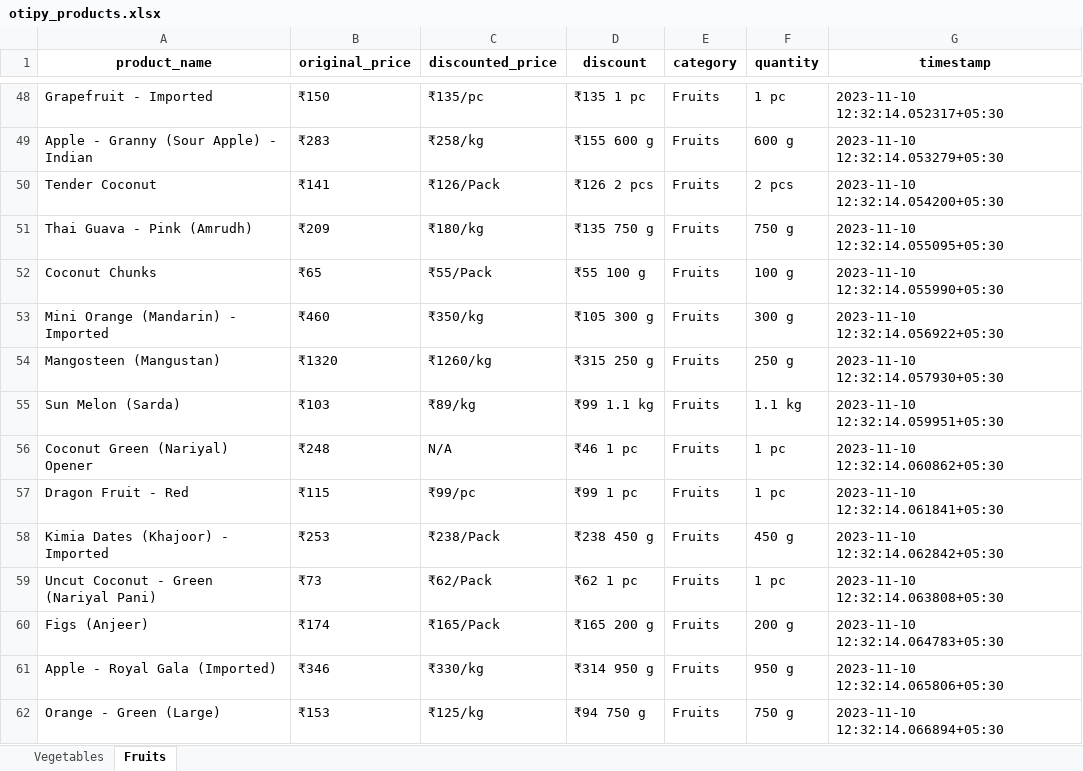
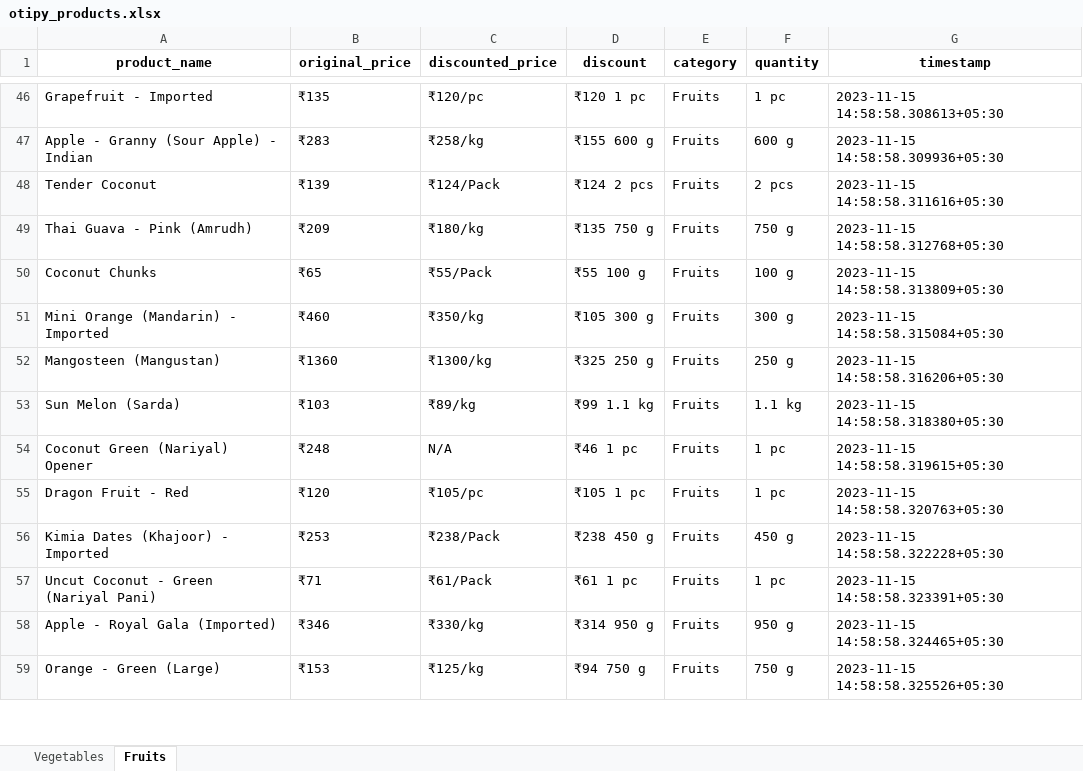
Before and after one commit to Mahi0625/pythonProject, an Excel workbook: Otipy/otipy_products.xlsx, sheet Fruits, drawn as a sheet; only a part is shown, gaps mark what is left out; values as stored, in another font and other column widths than the file's, no borders; removed rows and columns are numbered as before the commit, all else as after; the diff covers the shown part only; the diff names each change by its address in the sheet, - before the commit and + after, or states it on an @@ line.

```diff
--- a/Otipy/otipy_products.xlsx (sheet Fruits)
+++ b/Otipy/otipy_products.xlsx (sheet Fruits)
-B46 (original_price): ₹150
+B46 (original_price): ₹135
-C46 (discounted_price): ₹135/pc
+C46 (discounted_price): ₹120/pc
-D46 (discount): ₹135 1 pc
+D46 (discount): ₹120 1 pc
-G46 (timestamp): 2023-11-10 12:32:14.052317+05:30
+G46 (timestamp): 2023-11-15 14:58:58.308613+05:30
-G47 (timestamp): 2023-11-10 12:32:14.053279+05:30
+G47 (timestamp): 2023-11-15 14:58:58.309936+05:30
-B48 (original_price): ₹141
+B48 (original_price): ₹139
-C48 (discounted_price): ₹126/Pack
+C48 (discounted_price): ₹124/Pack
-D48 (discount): ₹126 2 pcs
+D48 (discount): ₹124 2 pcs
-G48 (timestamp): 2023-11-10 12:32:14.054200+05:30
+G48 (timestamp): 2023-11-15 14:58:58.311616+05:30
-G49 (timestamp): 2023-11-10 12:32:14.055095+05:30
+G49 (timestamp): 2023-11-15 14:58:58.312768+05:30
-G50 (timestamp): 2023-11-10 12:32:14.055990+05:30
+G50 (timestamp): 2023-11-15 14:58:58.313809+05:30
-G51 (timestamp): 2023-11-10 12:32:14.056922+05:30
+G51 (timestamp): 2023-11-15 14:58:58.315084+05:30
-B52 (original_price): ₹1320
+B52 (original_price): ₹1360
-C52 (discounted_price): ₹1260/kg
+C52 (discounted_price): ₹1300/kg
-D52 (discount): ₹315 250 g
+D52 (discount): ₹325 250 g
-G52 (timestamp): 2023-11-10 12:32:14.057930+05:30
+G52 (timestamp): 2023-11-15 14:58:58.316206+05:30
-G53 (timestamp): 2023-11-10 12:32:14.059951+05:30
+G53 (timestamp): 2023-11-15 14:58:58.318380+05:30
-G54 (timestamp): 2023-11-10 12:32:14.060862+05:30
+G54 (timestamp): 2023-11-15 14:58:58.319615+05:30
-B55 (original_price): ₹115
+B55 (original_price): ₹120
-C55 (discounted_price): ₹99/pc
+C55 (discounted_price): ₹105/pc
-D55 (discount): ₹99 1 pc
+D55 (discount): ₹105 1 pc
-G55 (timestamp): 2023-11-10 12:32:14.061841+05:30
+G55 (timestamp): 2023-11-15 14:58:58.320763+05:30
-G56 (timestamp): 2023-11-10 12:32:14.062842+05:30
+G56 (timestamp): 2023-11-15 14:58:58.322228+05:30
-B57 (original_price): ₹73
+B57 (original_price): ₹71
-C57 (discounted_price): ₹62/Pack
+C57 (discounted_price): ₹61/Pack
-D57 (discount): ₹62 1 pc
+D57 (discount): ₹61 1 pc
-G57 (timestamp): 2023-11-10 12:32:14.063808+05:30
+G57 (timestamp): 2023-11-15 14:58:58.323391+05:30
-row 60: Figs (Anjeer) | ₹174 | ₹165/Pack | ₹165 200 g | Fruits | 200 g | 2023-11-10 12:32:14.064783+05:30
-G58 (timestamp): 2023-11-10 12:32:14.065806+05:30
+G58 (timestamp): 2023-11-15 14:58:58.324465+05:30
-G59 (timestamp): 2023-11-10 12:32:14.066894+05:30
+G59 (timestamp): 2023-11-15 14:58:58.325526+05:30
```
Also changed, not shown: 5 added rows, 3 removed rows and 81 edited cells elsewhere in this sheet, sheet Vegetables, BigBasket/Bigbasket_products.xlsx, 11 other files.
